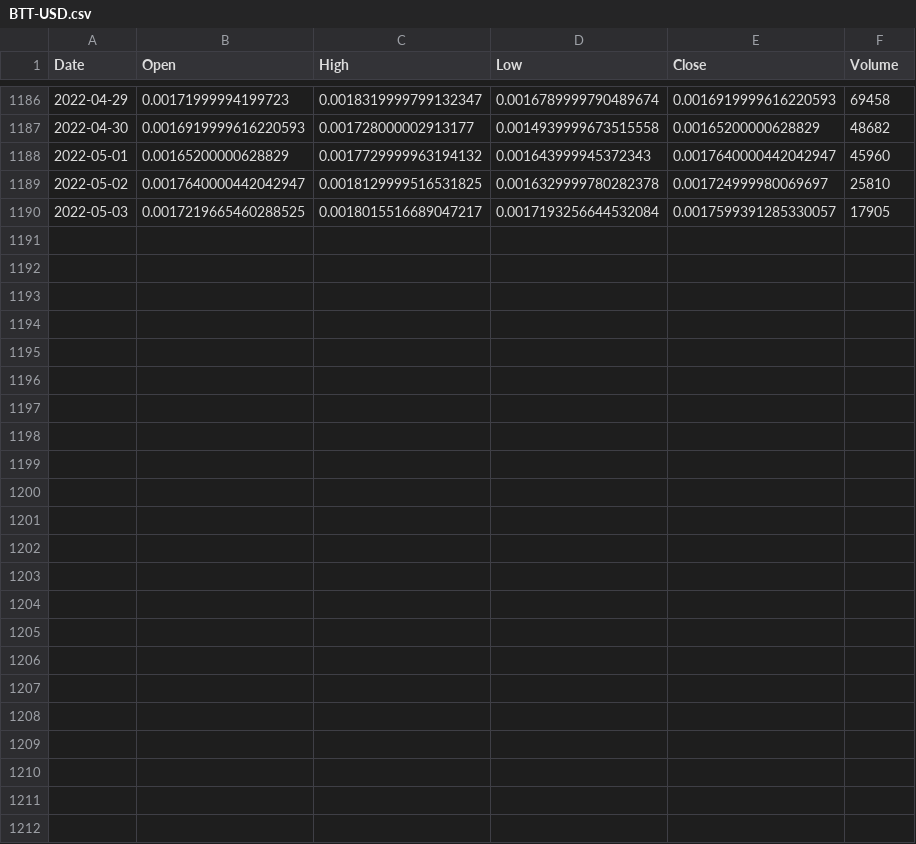
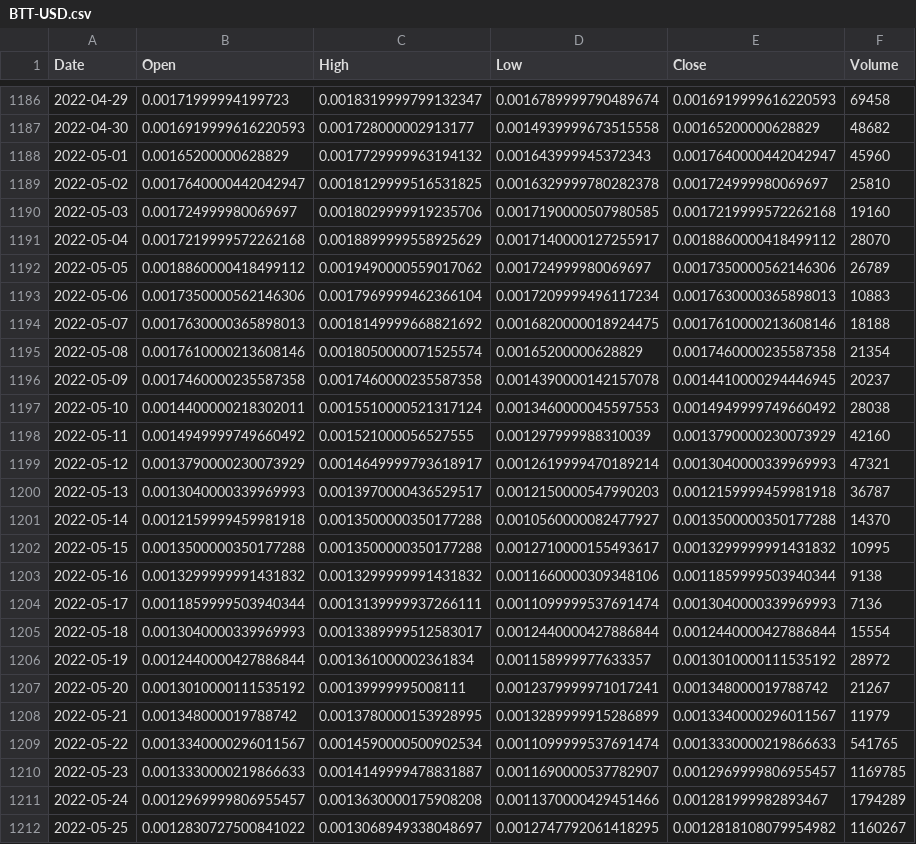
Before and after one commit to BurakOzuesen/DSCP, a CSV file: data/raw_data/BTT-USD.csv, drawn as a sheet; only a part is shown, gaps mark what is left out.

```diff
--- a/data/raw_data/BTT-USD.csv
+++ b/data/raw_data/BTT-USD.csv
@@ -1189,2 +1189,24 @@ Date,Open,High,Low,Close,Volume
 2022-05-02,0.0017640000442042947,0.0018129999516531825,0.0016329999780282378,0.001724999980069697,25810
-2022-05-03,0.0017219665460288525,0.0018015516689047217,0.0017193256644532084,0.0017599391285330057,17905
+2022-05-03,0.001724999980069697,0.0018029999919235706,0.0017190000507980585,0.0017219999572262168,19160
+2022-05-04,0.0017219999572262168,0.0018899999558925629,0.0017140000127255917,0.0018860000418499112,28070
+2022-05-05,0.0018860000418499112,0.0019490000559017062,0.001724999980069697,0.0017350000562146306,26789
+2022-05-06,0.0017350000562146306,0.0017969999462366104,0.0017209999496117234,0.0017630000365898013,10883
+2022-05-07,0.0017630000365898013,0.0018149999668821692,0.0016820000018924475,0.0017610000213608146,18188
+2022-05-08,0.0017610000213608146,0.0018050000071525574,0.00165200000628829,0.0017460000235587358,21354
+2022-05-09,0.0017460000235587358,0.0017460000235587358,0.0014390000142157078,0.0014410000294446945,20237
+2022-05-10,0.0014400000218302011,0.0015510000521317124,0.0013460000045597553,0.0014949999749660492,28038
+2022-05-11,0.0014949999749660492,0.001521000056527555,0.001297999988310039,0.0013790000230073929,42160
+2022-05-12,0.0013790000230073929,0.0014649999793618917,0.0012619999470189214,0.0013040000339969993,47321
+2022-05-13,0.0013040000339969993,0.0013970000436529517,0.0012150000547990203,0.0012159999459981918,36787
+2022-05-14,0.0012159999459981918,0.0013500000350177288,0.0010560000082477927,0.0013500000350177288,14370
+2022-05-15,0.0013500000350177288,0.0013500000350177288,0.0012710000155493617,0.0013299999991431832,10995
+2022-05-16,0.0013299999991431832,0.0013299999991431832,0.0011660000309348106,0.0011859999503940344,9138
+2022-05-17,0.0011859999503940344,0.0013139999937266111,0.0011099999537691474,0.0013040000339969993,7136
+2022-05-18,0.0013040000339969993,0.0013389999512583017,0.0012440000427886844,0.0012440000427886844,15554
+2022-05-19,0.0012440000427886844,0.001361000002361834,0.001158999977633357,0.0013010000111535192,28972
+2022-05-20,0.0013010000111535192,0.00139999995008111,0.0012379999971017241,0.001348000019788742,21267
+2022-05-21,0.001348000019788742,0.0013780000153928995,0.0013289999915286899,0.0013340000296011567,11979
+2022-05-22,0.0013340000296011567,0.0014590000500902534,0.0011099999537691474,0.0013330000219866633,541765
+2022-05-23,0.0013330000219866633,0.0014149999478831887,0.0011690000537782907,0.0012969999806955457,1169785
+2022-05-24,0.0012969999806955457,0.0013630000175908208,0.0011370000429451466,0.001281999982893467,1794289
+2022-05-25,0.0012830727500841022,0.0013068949338048697,0.0012747792061418295,0.0012818108079954982,1160267
```
Also changed, not shown: data/raw_data/HOT-USD.csv, data/raw_data/ONT-USD.csv, 14 other files.
